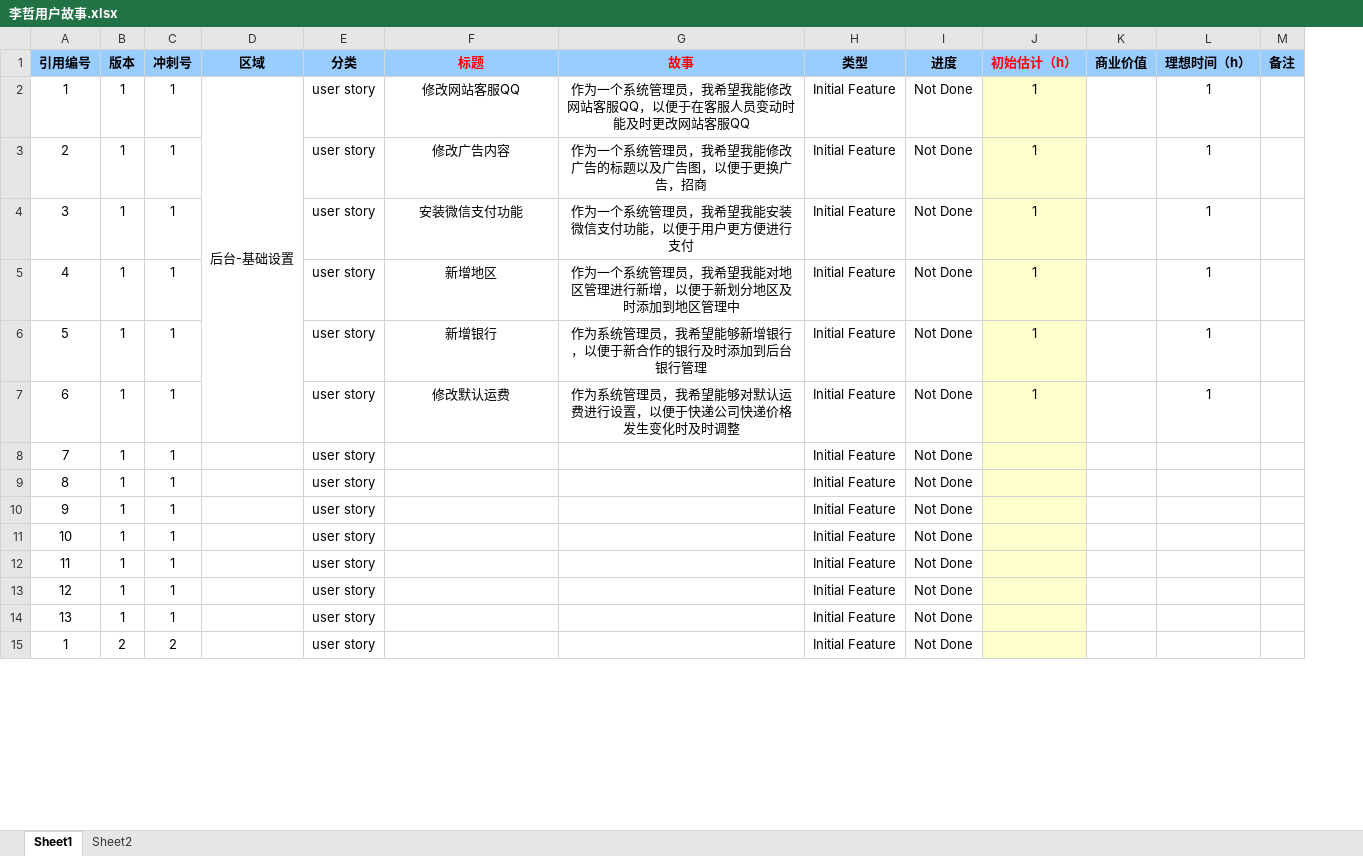
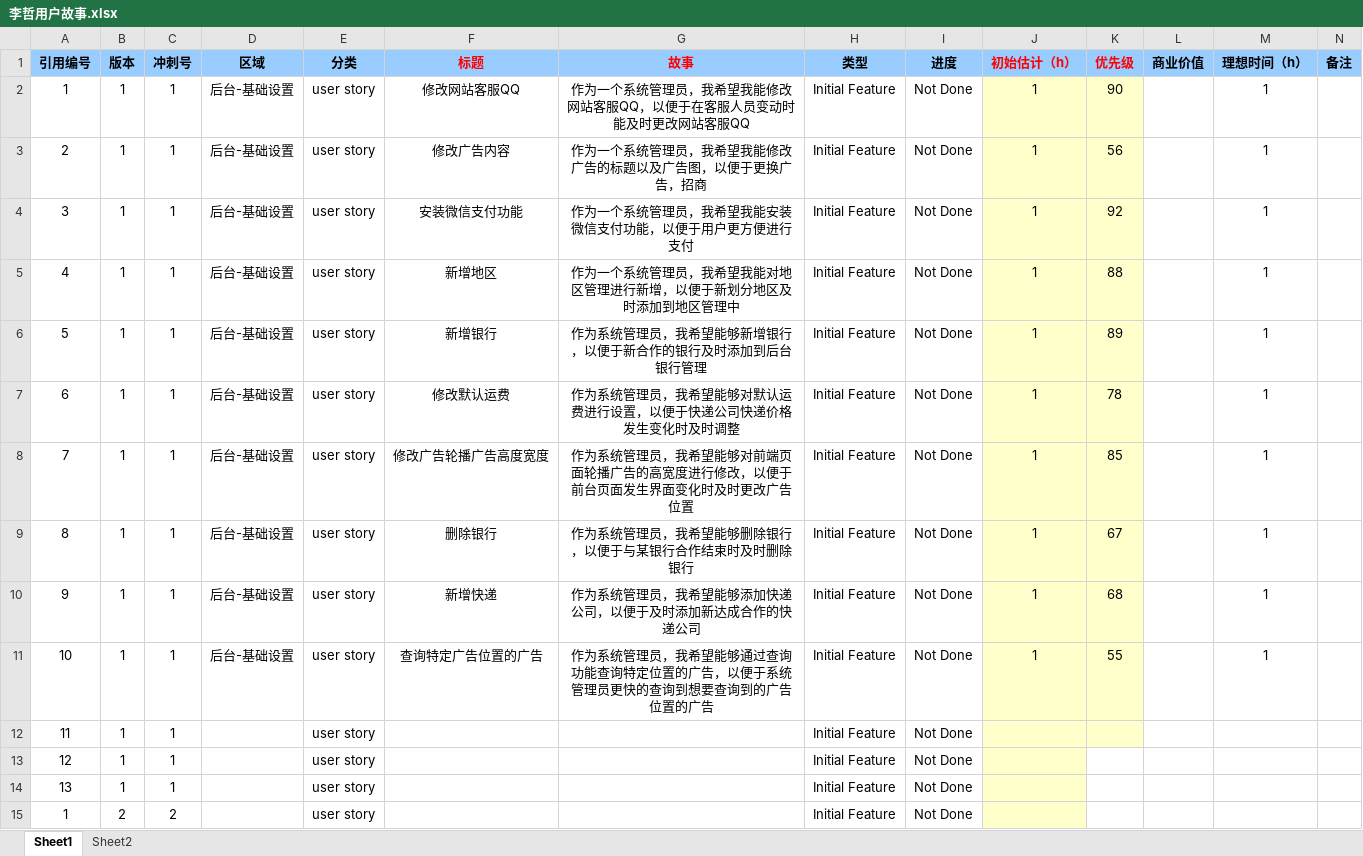
Before and after one commit to Misiying/rjgc106, an Excel workbook: person/李哲/李哲用户故事.xlsx, sheet Sheet1, drawn as a sheet; only a part is shown; values as stored, in another font and other column widths than the file's, no borders; removed rows and columns are numbered as before the commit, all else as after; the diff names each change by its address in the sheet, - before the commit and + after, or states it on an @@ line.

Commit message:
Add files via upload

```diff
--- a/person/李哲/李哲用户故事.xlsx (sheet Sheet1)
+++ b/person/李哲/李哲用户故事.xlsx (sheet Sheet1)
+column K (优先级), rows 2-11: 90 | 56 | 92 | 88 | 89 | 78 | 85 | 67 | 68 | 55
-D2:D7 merged
-D3:D11 (区域): (empty)
+D3:D11 (区域): 后台-基础设置
-F8 (标题): (empty)
+F8 (标题): 修改广告轮播广告高度宽度
-G8 (故事): (empty)
+G8 (故事): 作为系统管理员，我希望能够对前端页面轮播广告的高宽度进行修改，以便于前台页面发生界面变化时及时更改广告位置
-J8:J11 (初始估计（h）): (empty)
+J8:J11 (初始估计（h）): 1
-M8:M11 (理想时间（h）): (empty)
+M8:M11 (理想时间（h）): 1
-F9 (标题): (empty)
+F9 (标题): 删除银行
-G9 (故事): (empty)
+G9 (故事): 作为系统管理员，我希望能够删除银行，以便于与某银行合作结束时及时删除银行
-F10 (标题): (empty)
+F10 (标题): 新增快递
-G10 (故事): (empty)
+G10 (故事): 作为系统管理员，我希望能够添加快递公司，以便于及时添加新达成合作的快递公司
-F11 (标题): (empty)
+F11 (标题): 查询特定广告位置的广告
-G11 (故事): (empty)
+G11 (故事): 作为系统管理员，我希望能够通过查询功能查询特定位置的广告，以便于系统管理员更快的查询到想要查询到的广告位置的广告
```
